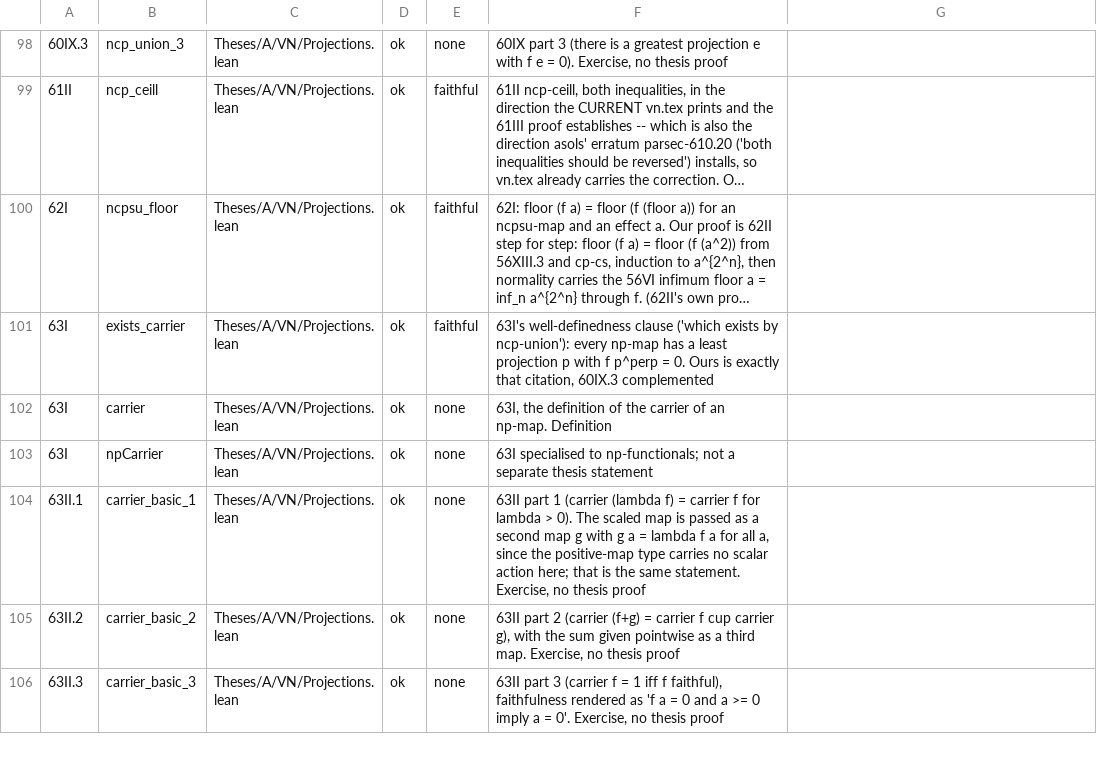
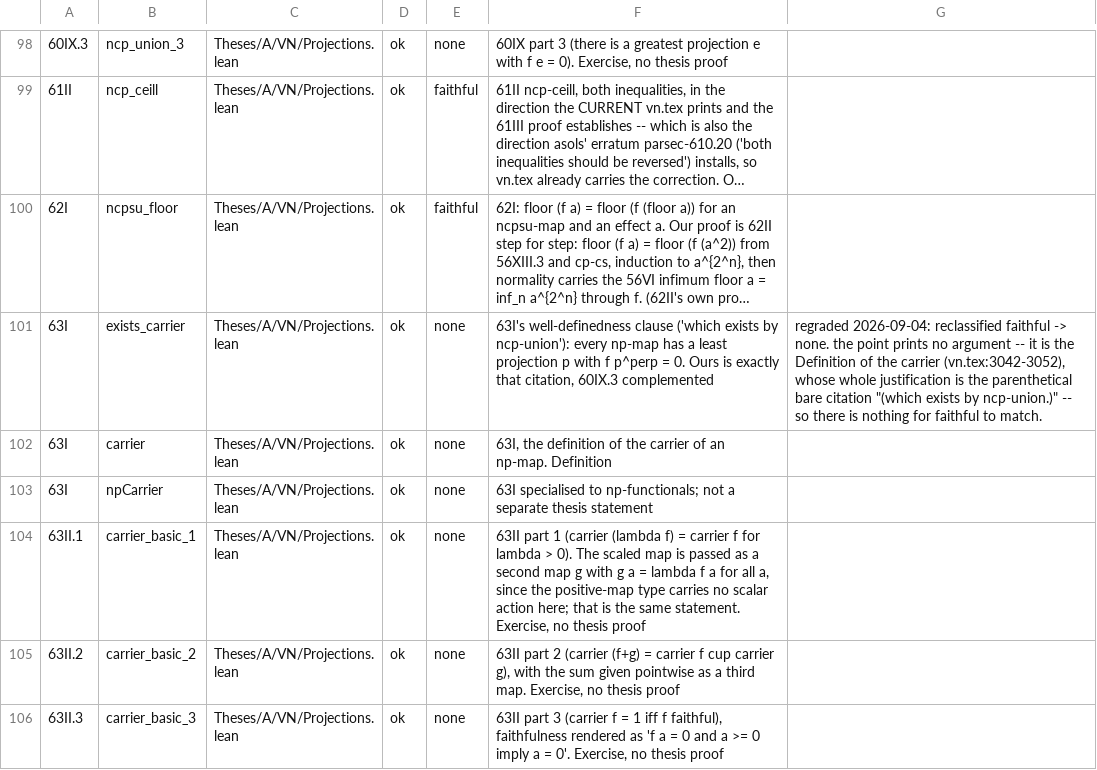
Before and after one commit to westerbaan/theses, a CSV file: lean/docs/audit/avn-projections.csv, drawn as a sheet; only a part is shown, gaps mark what is left out; long unchanged cells end in …; the diff covers the shown part only; the diff names each change by its address in the sheet, - before the commit and + after, or states it on an @@ line.

```diff
--- a/lean/docs/audit/avn-projections.csv
+++ b/lean/docs/audit/avn-projections.csv
-E101: faithful
+E101: none
-G101: (empty)
+G101: regraded 2026-09-04: reclassified faithful -> none. the point prints no argument -- it is the Definition of the carrier (vn.tex:3042-3052), whose whole justification is the parenthetical bare citation "(which exists by ncp-union.)" -- so there is nothing for faithful to match.
```
Also changed, not shown: 3 edited cells elsewhere in this file, lean/docs/audit/acstar-towardsvn-avn-completeness.csv, lean/docs/audit/aproc-measurement.csv, 4 other files.
